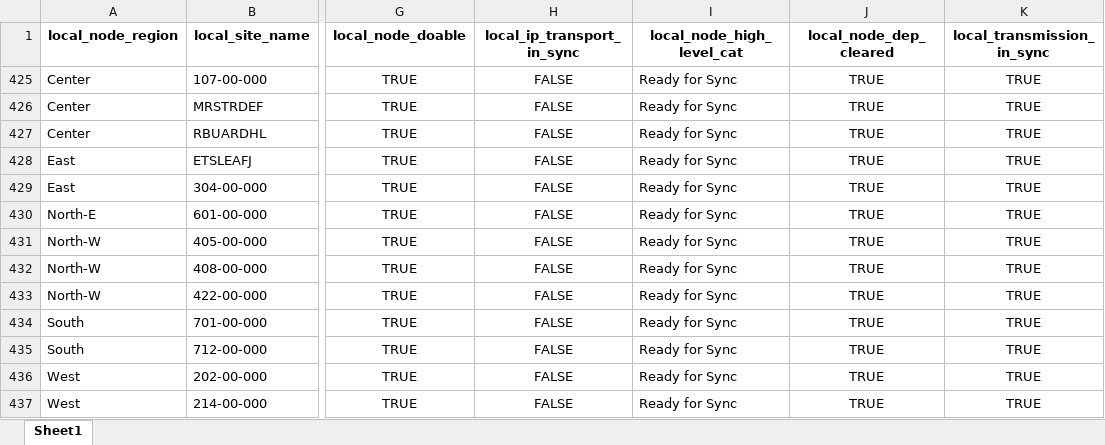
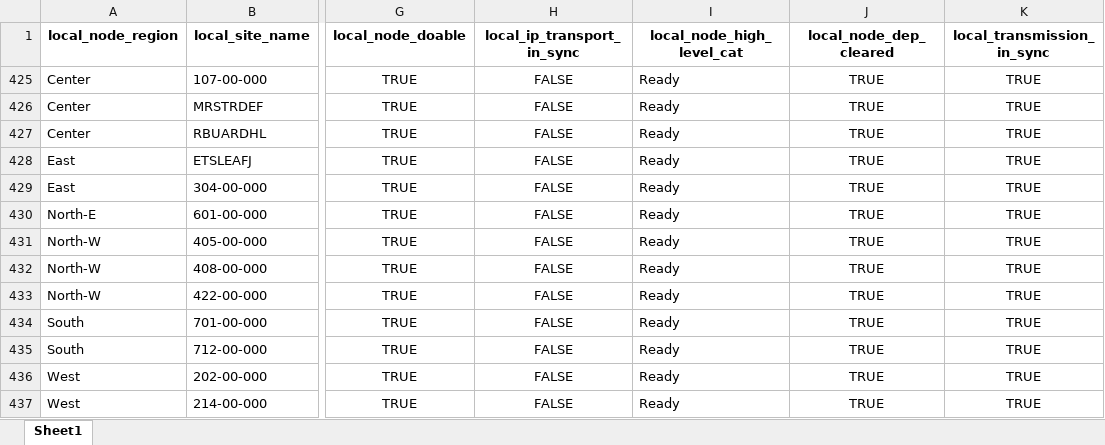
Before and after one commit to fahmymuhamed/syncDashboard, an Excel workbook: backend/data/map_v4.6.xlsx, sheet Sheet1, drawn as a sheet; only a part is shown, gaps mark what is left out; values as stored, in another font and other column widths than the file's, no borders; conditional formats not drawn; the diff names each change by its address in the sheet, - before the commit and + after, or states it on an @@ line.

Commit message:
update_node

```diff
--- a/backend/data/map_v4.6.xlsx (sheet Sheet1)
+++ b/backend/data/map_v4.6.xlsx (sheet Sheet1)
-I425:I437 (local_node_high_level_cat): Ready for Sync
+I425:I437 (local_node_high_level_cat): Ready
```
Also changed, not shown: hidden cells, 1 other file.
